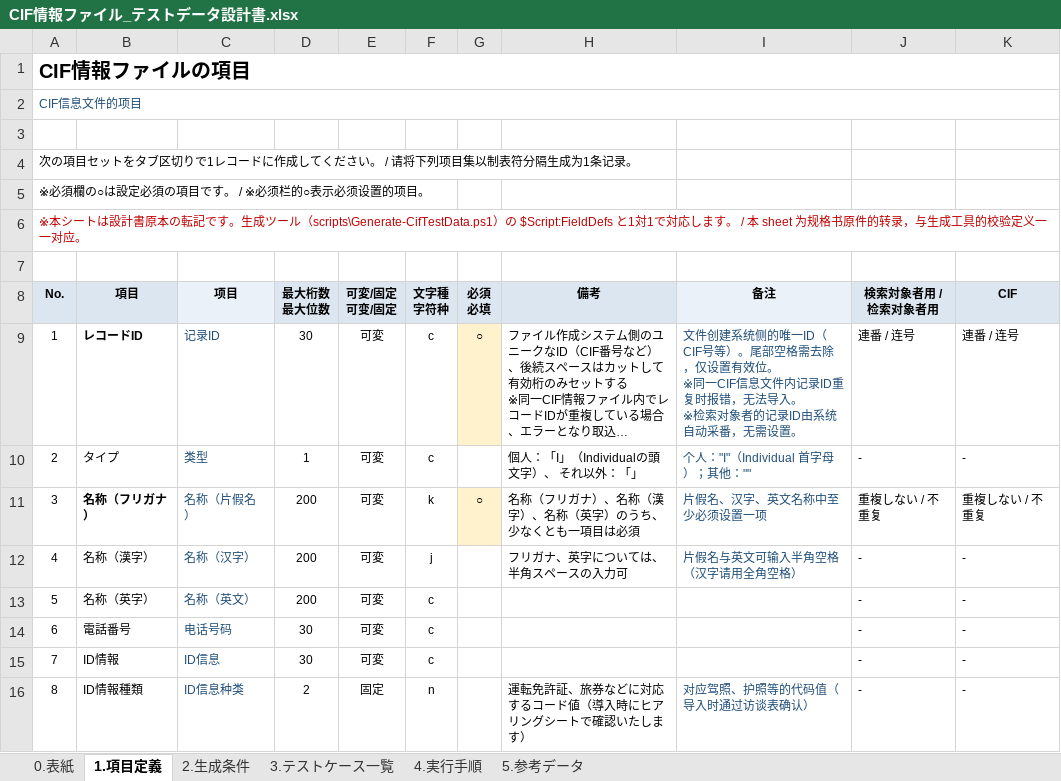
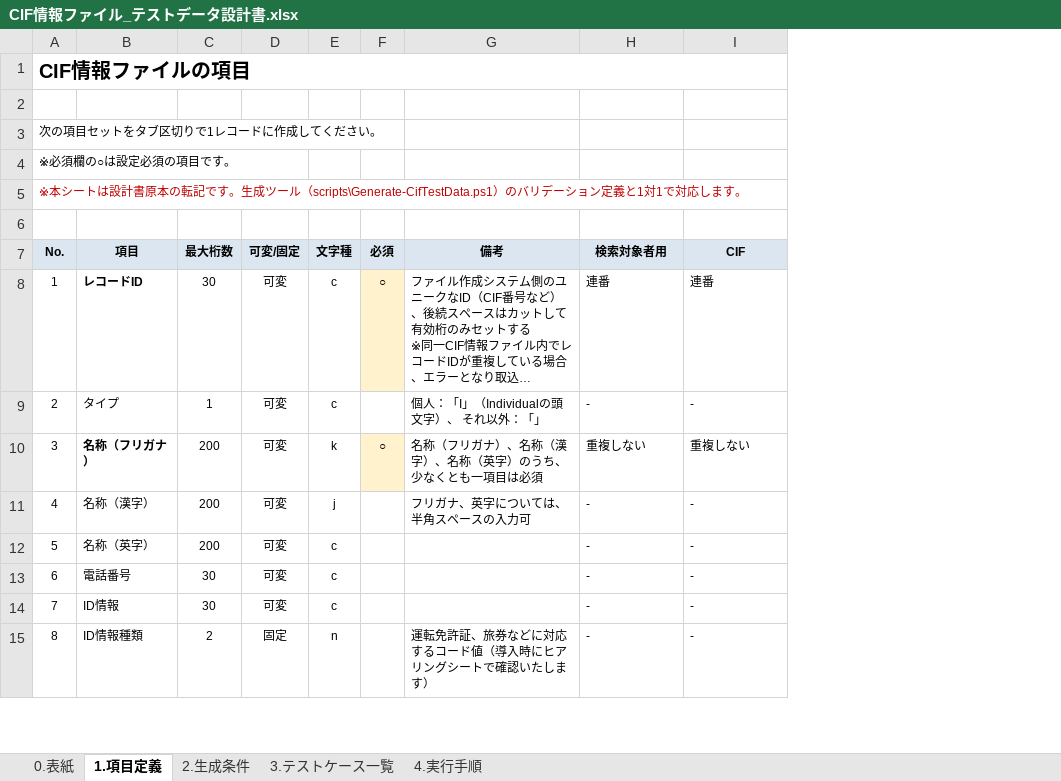
Before and after one commit to Sunqichao233/cif-testdata-generator, an Excel workbook: docs/CIF情報ファイル_テストデータ設計書.xlsx, sheet 1.項目定義, drawn as a sheet; only a part is shown; long unchanged cells end in …; values as stored, in another font and other column widths than the file's, no borders; removed rows and columns are numbered as before the commit, all else as after; ↵ is a line break in a cell; the diff covers the shown part only; the diff names each change by its address in the sheet, - before the commit and + after, or states it on an @@ line.

```diff
--- a/docs/CIF情報ファイル_テストデータ設計書.xlsx (sheet 1.項目定義)
+++ b/docs/CIF情報ファイル_テストデータ設計書.xlsx (sheet 1.項目定義)
-sheet tab: 5.参考データ
-column C (项目), rows 9-16: 记录ID | 类型 | 名称（片假名） | 名称（汉字） | 名称（英文） | 电话号码 | ID信息 | ID信息种类
-column I (备注), rows 9-16: 文件创建系统侧的唯一ID（CIF号等）。尾部空格需去除，仅设置有效位。 ↵ ※同一CIF信息文件内记录ID重复时报错，无法导入。 ↵ ※检索对象者的记录ID由系统自动采番，无需设置。 | 个人："I"（Individual 首字母）；其他："" | 片假名、汉字、英文名称中至少必须设置一项 | 片假名与英文可输入半角空格（汉字请用全角空格） |  |  |  | 对应驾照、护照等的代码值（导入时通过访谈表确认）
@@ column A (No.) renumbered between rows 2 and 33 @@
-A2:K2 merged
-A5 text colour: black
+A5 text colour: #C00000
-row 7: (empty)
-C7: 最大桁数 ↵ 最大位数
+C7: 最大桁数
-D7: 可変/固定 ↵ 可变/固定
+D7: 可変/固定
-E7: 文字種 ↵ 字符种
+E7: 文字種
-F7: 必須 ↵ 必填
+F7: 必須
-H7: 検索対象者用 / 检索对象者用
+H7: 検索対象者用
-H8 (検索対象者用): 連番 / 连号
+H8 (検索対象者用): 連番
-I8 (CIF): 連番 / 连号
+I8 (CIF): 連番
-H10 (検索対象者用): 重複しない / 不重复
+H10 (検索対象者用): 重複しない
-I10 (CIF): 重複しない / 不重复
+I10 (CIF): 重複しない
```
Also changed, not shown: 3 removed rows, 6 edited cells, cell formats and merged cells elsewhere in this sheet, sheet 3.テストケース一覧, sheet 2.生成条件, sheet 4.実行手順, sheet 0.表紙, 1 other file.
